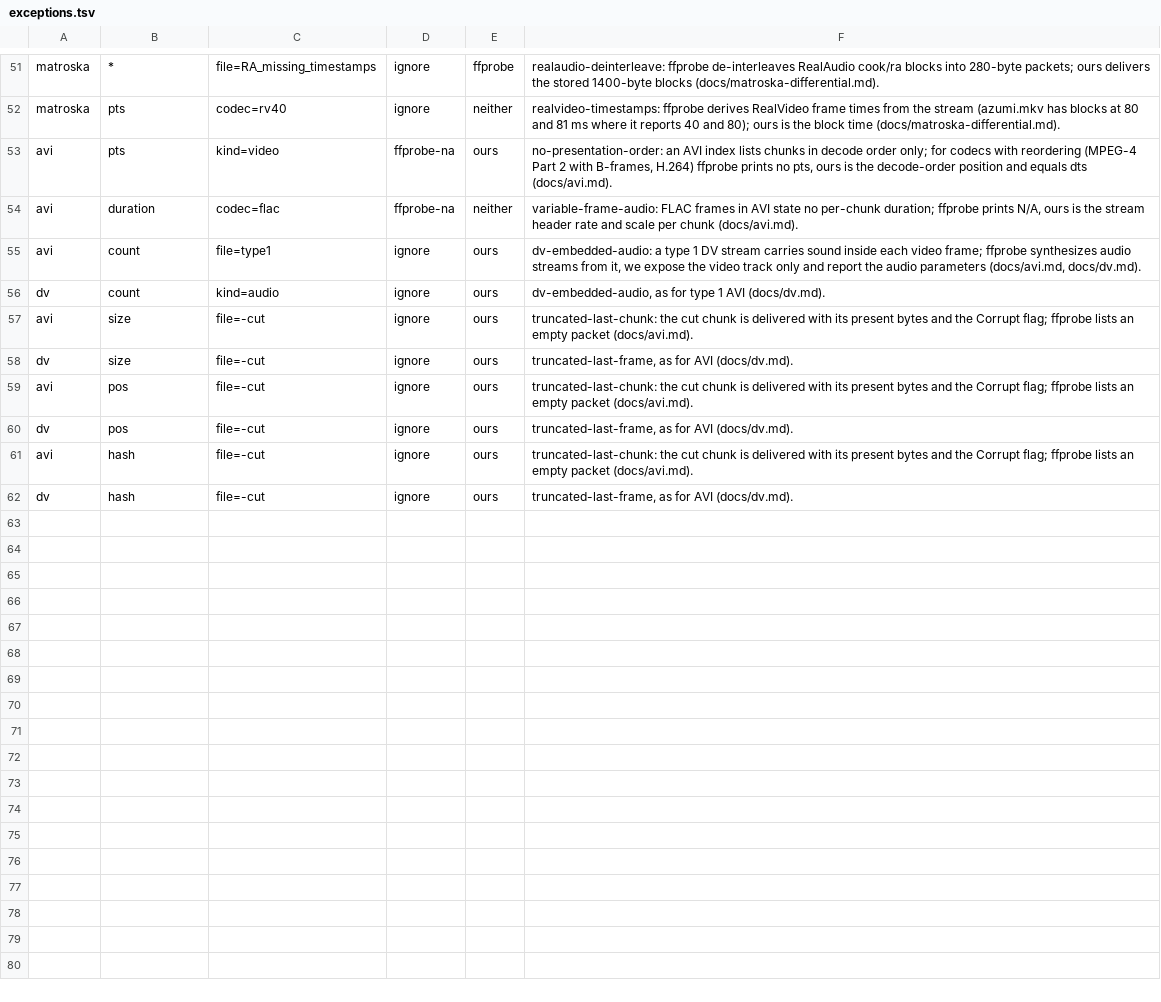
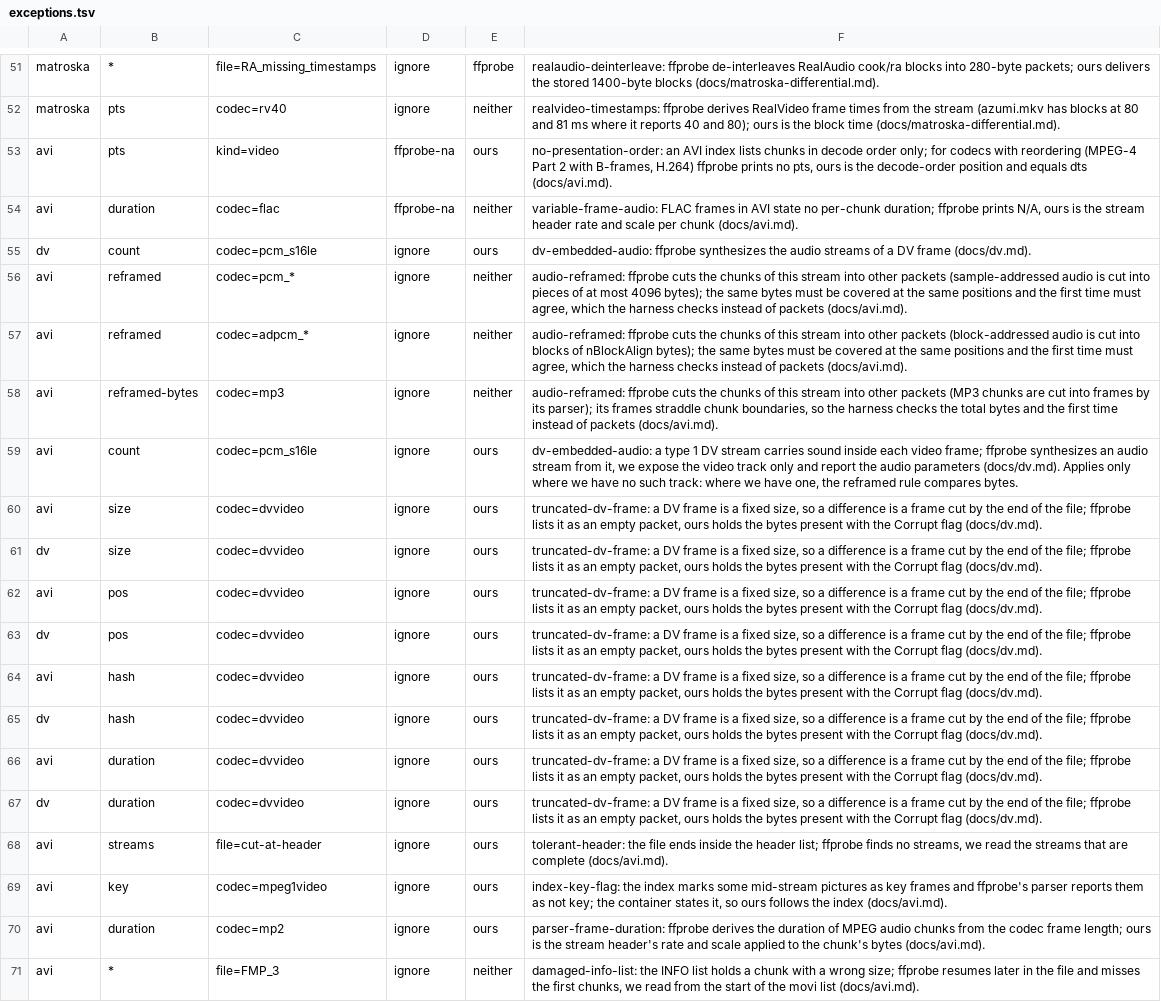
Before and after one commit to recursive-ai-oss/onemedia-csharp, a TSV file: tools/OneMedia.Oracles/exceptions.tsv, drawn as a sheet; only a part is shown, gaps mark what is left out.

Commit message:
avi: any two-character chunk type, index-listed dropped frames, audio-only sample sizes, cut chunks, form-type tolerance, scan for stream chunks without a movi list; differential reframing rule; smoke and bench registration

```diff
--- a/tools/OneMedia.Oracles/exceptions.tsv
+++ b/tools/OneMedia.Oracles/exceptions.tsv
@@ -54,9 +54,18 @@ avi	pts	kind=video	ffprobe-na	ours	no-presentation-order: an AVI index lists chu
 avi	duration	codec=flac	ffprobe-na	neither	variable-frame-audio: FLAC frames in AVI state no per-chunk duration; ffprobe prints N/A, ours is the stream header rate and scale per chunk (docs/avi.md).
-avi	count	file=type1	ignore	ours	dv-embedded-audio: a type 1 DV stream carries sound inside each video frame; ffprobe synthesizes audio streams from it, we expose the video track only and report the audio parameters (docs/avi.md, docs/dv.md).
-dv	count	kind=audio	ignore	ours	dv-embedded-audio, as for type 1 AVI (docs/dv.md).
-avi	size	file=-cut	ignore	ours	truncated-last-chunk: the cut chunk is delivered with its present bytes and the Corrupt flag; ffprobe lists an empty packet (docs/avi.md).
-dv	size	file=-cut	ignore	ours	truncated-last-frame, as for AVI (docs/dv.md).
-avi	pos	file=-cut	ignore	ours	truncated-last-chunk: the cut chunk is delivered with its present bytes and the Corrupt flag; ffprobe lists an empty packet (docs/avi.md).
-dv	pos	file=-cut	ignore	ours	truncated-last-frame, as for AVI (docs/dv.md).
-avi	hash	file=-cut	ignore	ours	truncated-last-chunk: the cut chunk is delivered with its present bytes and the Corrupt flag; ffprobe lists an empty packet (docs/avi.md).
-dv	hash	file=-cut	ignore	ours	truncated-last-frame, as for AVI (docs/dv.md).
+dv	count	codec=pcm_s16le	ignore	ours	dv-embedded-audio: ffprobe synthesizes the audio streams of a DV frame (docs/dv.md).
+avi	reframed	codec=pcm_*	ignore	neither	audio-reframed: ffprobe cuts the chunks of this stream into other packets (sample-addressed audio is cut into pieces of at most 4096 bytes); the same bytes must be covered at the same positions and the first time must agree, which the harness checks instead of packets (docs/avi.md).
+avi	reframed	codec=adpcm_*	ignore	neither	audio-reframed: ffprobe cuts the chunks of this stream into other packets (block-addressed audio is cut into blocks of nBlockAlign bytes); the same bytes must be covered at the same positions and the first time must agree, which the harness checks instead of packets (docs/avi.md).
+avi	reframed-bytes	codec=mp3	ignore	neither	audio-reframed: ffprobe cuts the chunks of this stream into other packets (MP3 chunks are cut into frames by its parser); its frames straddle chunk boundaries, so the harness checks the total bytes and the first time instead of packets (docs/avi.md).
+avi	count	codec=pcm_s16le	ignore	ours	dv-embedded-audio: a type 1 DV stream carries sound inside each video frame; ffprobe synthesizes an audio stream from it, we expose the video track only and report the audio parameters (docs/dv.md). Applies only where we have no such track: where we have one, the reframed rule compares bytes.
+avi	size	codec=dvvideo	ignore	ours	truncated-dv-frame: a DV frame is a fixed size, so a difference is a frame cut by the end of the file; ffprobe lists it as an empty packet, ours holds the bytes present with the Corrupt flag (docs/dv.md).
+dv	size	codec=dvvideo	ignore	ours	truncated-dv-frame: a DV frame is a fixed size, so a difference is a frame cut by the end of the file; ffprobe lists it as an empty packet, ours holds the bytes present with the Corrupt flag (docs/dv.md).
+avi	pos	codec=dvvideo	ignore	ours	truncated-dv-frame: a DV frame is a fixed size, so a difference is a frame cut by the end of the file; ffprobe lists it as an empty packet, ours holds the bytes present with the Corrupt flag (docs/dv.md).
+dv	pos	codec=dvvideo	ignore	ours	truncated-dv-frame: a DV frame is a fixed size, so a difference is a frame cut by the end of the file; ffprobe lists it as an empty packet, ours holds the bytes present with the Corrupt flag (docs/dv.md).
+avi	hash	codec=dvvideo	ignore	ours	truncated-dv-frame: a DV frame is a fixed size, so a difference is a frame cut by the end of the file; ffprobe lists it as an empty packet, ours holds the bytes present with the Corrupt flag (docs/dv.md).
+dv	hash	codec=dvvideo	ignore	ours	truncated-dv-frame: a DV frame is a fixed size, so a difference is a frame cut by the end of the file; ffprobe lists it as an empty packet, ours holds the bytes present with the Corrupt flag (docs/dv.md).
+avi	duration	codec=dvvideo	ignore	ours	truncated-dv-frame: a DV frame is a fixed size, so a difference is a frame cut by the end of the file; ffprobe lists it as an empty packet, ours holds the bytes present with the Corrupt flag (docs/dv.md).
+dv	duration	codec=dvvideo	ignore	ours	truncated-dv-frame: a DV frame is a fixed size, so a difference is a frame cut by the end of the file; ffprobe lists it as an empty packet, ours holds the bytes present with the Corrupt flag (docs/dv.md).
+avi	streams	file=cut-at-header	ignore	ours	tolerant-header: the file ends inside the header list; ffprobe finds no streams, we read the streams that are complete (docs/avi.md).
+avi	key	codec=mpeg1video	ignore	ours	index-key-flag: the index marks some mid-stream pictures as key frames and ffprobe's parser reports them as not key; the container states it, so ours follows the index (docs/avi.md).
+avi	duration	codec=mp2	ignore	ours	parser-frame-duration: ffprobe derives the duration of MPEG audio chunks from the codec frame length; ours is the stream header's rate and scale applied to the chunk's bytes (docs/avi.md).
+avi	*	file=FMP_3	ignore	neither	damaged-info-list: the INFO list holds a chunk with a wrong size; ffprobe resumes later in the file and misses the first chunks, we read from the start of the movi list (docs/avi.md).
```
Also changed, not shown: 10 other files.
